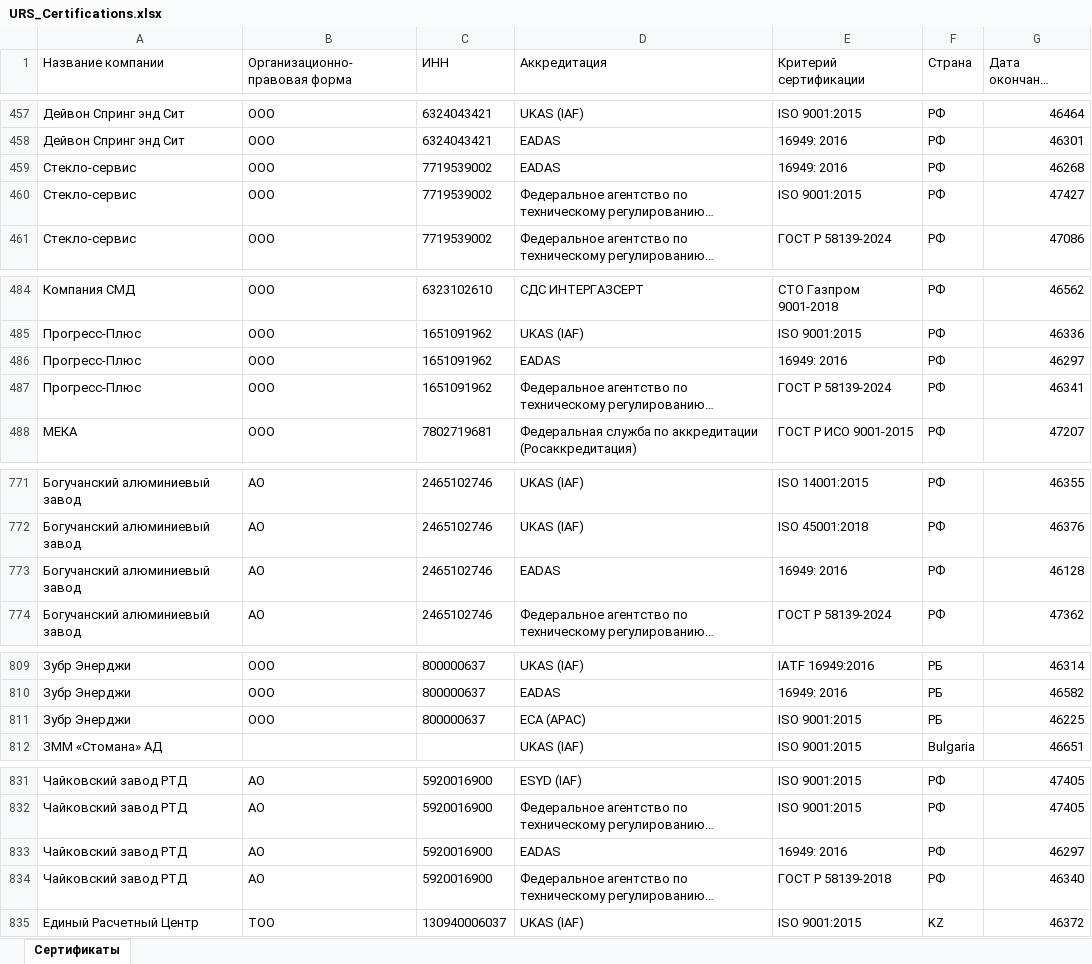
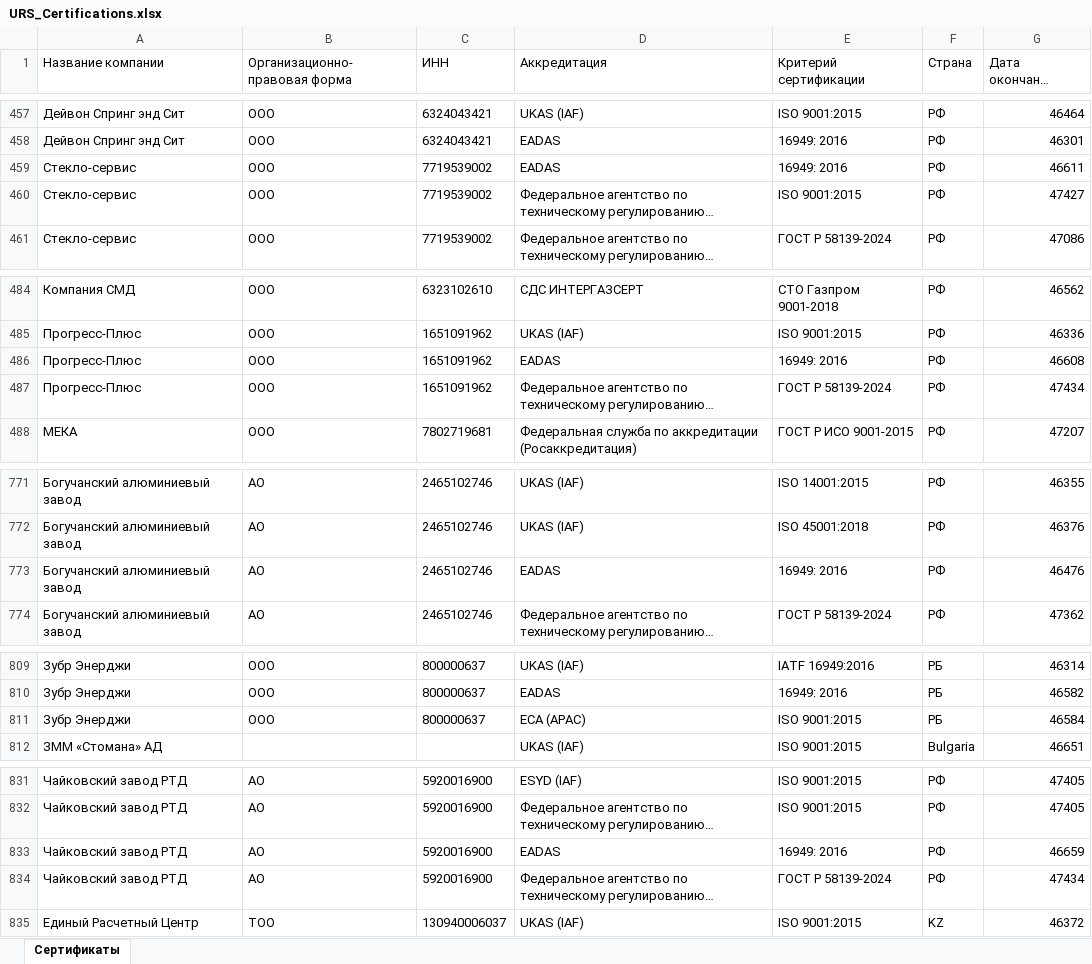
Before and after one commit to LegendaCR/Work, an Excel workbook: sites/URS/URS_Certifications/URS_Certifications.xlsx, sheet Сертификаты, drawn as a sheet; only a part is shown, gaps mark what is left out; long unchanged cells end in …; values as stored, in another font and other column widths than the file's, no borders; the diff names each change by its address in the sheet, - before the commit and + after, or states it on an @@ line.

Commit message:
chore(tilda): обновление URS_Certifications.xlsx

```diff
--- a/sites/URS/URS_Certifications/URS_Certifications.xlsx (sheet Сертификаты)
+++ b/sites/URS/URS_Certifications/URS_Certifications.xlsx (sheet Сертификаты)
-G459 (Дата окончания сертификата): 46268
+G459 (Дата окончания сертификата): 46611
-G486 (Дата окончания сертификата): 46297
+G486 (Дата окончания сертификата): 46608
-G487 (Дата окончания сертификата): 46341
+G487 (Дата окончания сертификата): 47434
-G773 (Дата окончания сертификата): 46128
+G773 (Дата окончания сертификата): 46476
-G811 (Дата окончания сертификата): 46225
+G811 (Дата окончания сертификата): 46584
-G833 (Дата окончания сертификата): 46297
+G833 (Дата окончания сертификата): 46659
-E834 (Критерий сертификации): ГОСТ Р 58139-2018
+E834 (Критерий сертификации): ГОСТ Р 58139-2024
-G834 (Дата окончания сертификата): 46340
+G834 (Дата окончания сертификата): 47434
```
